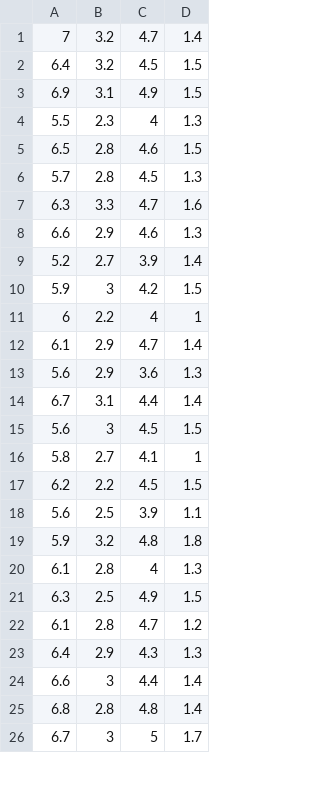
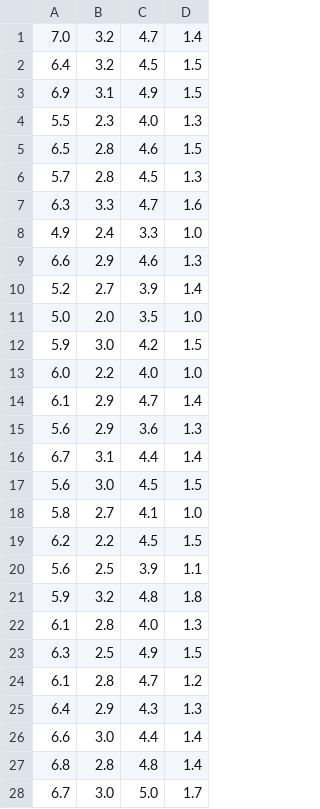
Before and after one commit to 2x-Hra/euclidean_distance, a CSV file: result2.csv, drawn as a sheet; only a part is shown; the diff covers the shown part only.

```diff
--- a/result2.csv
+++ b/result2.csv
@@ -1,5 +1,5 @@
-7,3.2,4.7,1.4
+7.0,3.2,4.7,1.4
 6.4,3.2,4.5,1.5
 6.9,3.1,4.9,1.5
-5.5,2.3,4,1.3
+5.5,2.3,4.0,1.3
 6.5,2.8,4.6,1.5
@@ -7,6 +7,8 @@
 6.3,3.3,4.7,1.6
+4.9,2.4,3.3,1.0
 6.6,2.9,4.6,1.3
 5.2,2.7,3.9,1.4
-5.9,3,4.2,1.5
-6,2.2,4,1
+5.0,2.0,3.5,1.0
+5.9,3.0,4.2,1.5
+6.0,2.2,4.0,1.0
 6.1,2.9,4.7,1.4
@@ -14,4 +16,4 @@
 6.7,3.1,4.4,1.4
-5.6,3,4.5,1.5
-5.8,2.7,4.1,1
+5.6,3.0,4.5,1.5
+5.8,2.7,4.1,1.0
 6.2,2.2,4.5,1.5
@@ -19,3 +21,3 @@
 5.9,3.2,4.8,1.8
-6.1,2.8,4,1.3
+6.1,2.8,4.0,1.3
 6.3,2.5,4.9,1.5
@@ -23,4 +25,4 @@
 6.4,2.9,4.3,1.3
-6.6,3,4.4,1.4
+6.6,3.0,4.4,1.4
 6.8,2.8,4.8,1.4
-6.7,3,5,1.7
+6.7,3.0,5.0,1.7
```
Also changed, not shown: 2 added rows and 11 edited cells elsewhere in this file, result1.csv, 4 other files.
